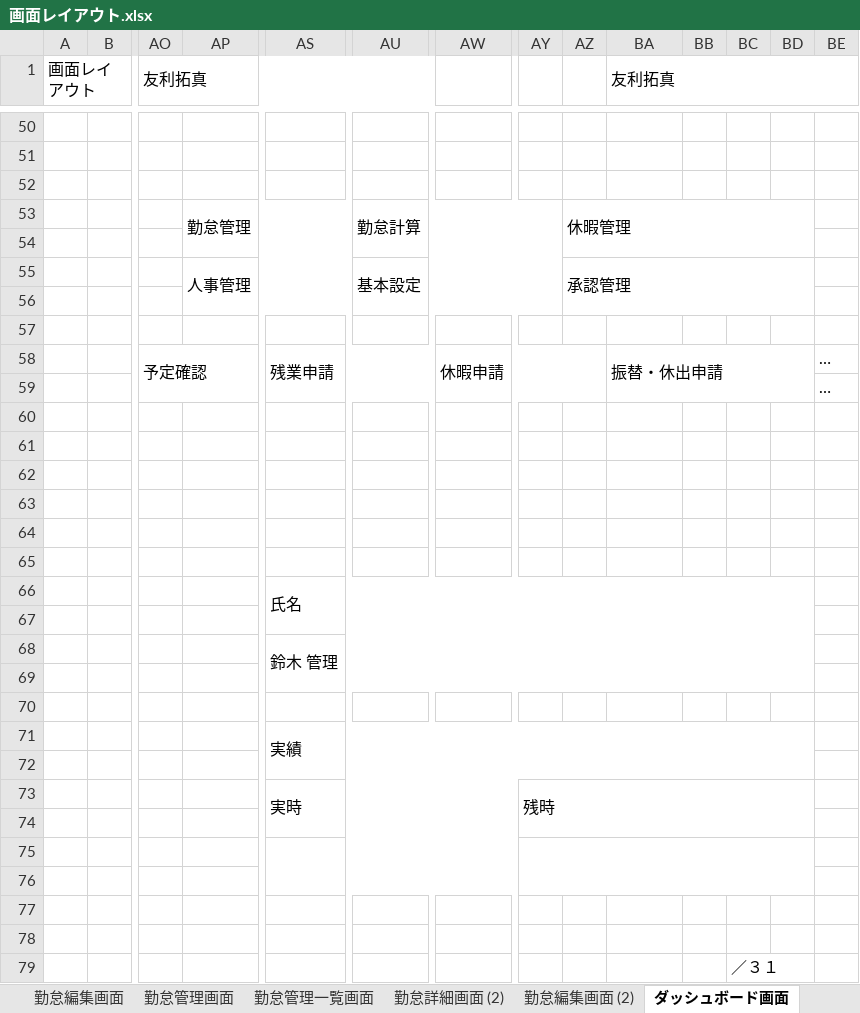
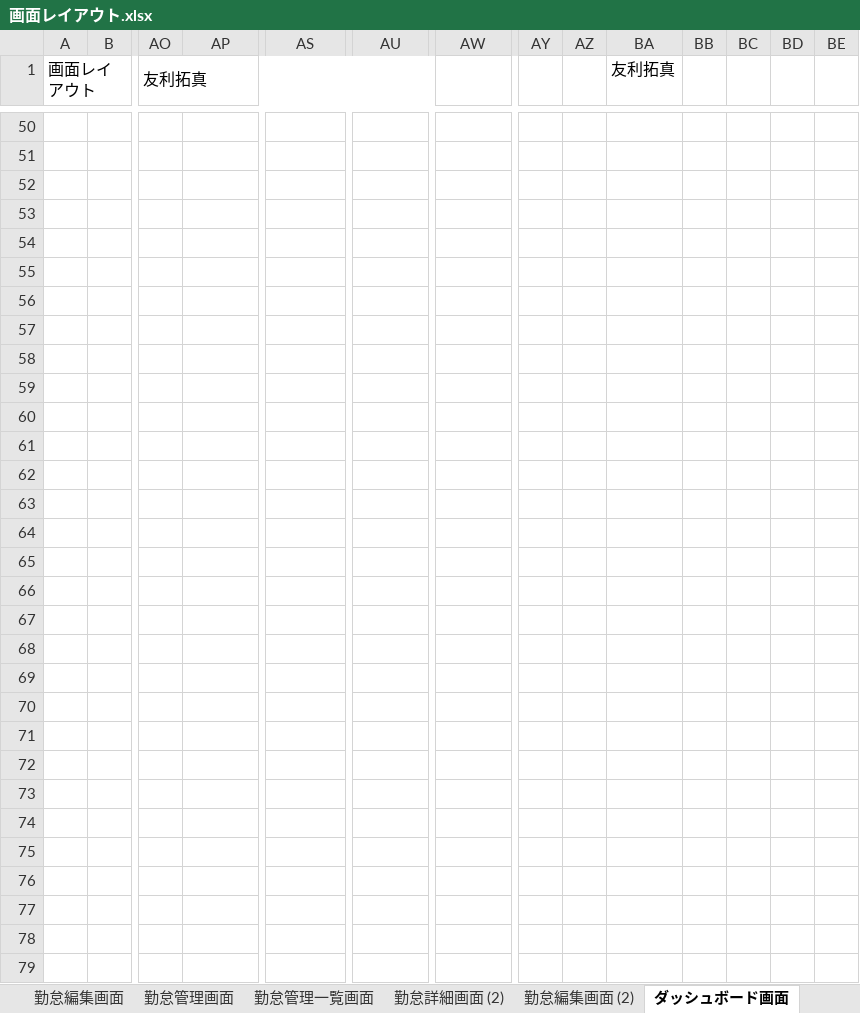
Before and after one commit to engineer-mogura/docs, an Excel workbook: atndnc-mngmnt/documents/basic-design-documents/functional-design/screen-design/画面レイアウト.xlsx, sheet ダッシュボード画面, drawn as a sheet; only a part is shown, gaps mark what is left out; the shorter side is filled out with more unchanged rows; values as stored, in another font and other column widths than the file's, no cell formats; charts and pictures not drawn; removed rows and columns are numbered as before the commit, all else as after; rows hold the shown columns only; the diff covers the shown part only; the diff names each change by its address in the sheet, - before the commit and + after, or states it on an @@ line.

```diff
--- a/atndnc-mngmnt/documents/basic-design-documents/functional-design/screen-design/画面レイアウト.xlsx (sheet ダッシュボード画面)
+++ b/atndnc-mngmnt/documents/basic-design-documents/functional-design/screen-design/画面レイアウト.xlsx (sheet ダッシュボード画面)
-BA1:BE1 merged
-row 53:  |  |  | 勤怠管理 |  | 勤怠計算 |  |  | 休暇管理
-row 55:  |  |  | 人事管理 |  | 基本設定 |  |  | 承認管理
+row 54: (empty)
+row 56: (empty)
-row 58:  |  | 予定確認 |  | 残業申請 |  | 休暇申請 |  |  | 振替・休出申請 |  |  |  | …
-row 59:  |  |  |  |  |  |  |  |  |  |  |  |  | …
+row 58: (empty)
+row 60: (empty)
-row 61: (empty)
+row 61: (empty)
+row 62: (empty)
+row 63: (empty)
+row 64: (empty)
+row 65: (empty)
+row 66: (empty)
+row 67: (empty)
+row 68: (empty)
+row 69: (empty)
+row 70: (empty)
-row 66:  |  |  |  | 氏名
-row 67: (empty)
-row 68:  |  |  |  | 鈴木 管理
-row 71:  |  |  |  | 実績
-row 72: (empty)
-row 73:  |  |  |  | 実時 |  |  | 残時
-row 74: (empty)
-row 75: (empty)
-row 76: (empty)
-row 79:  |  |  |  |  |  |  |  |  |  |  | ／３１
```
Also changed, not shown: 11 added rows, 23 removed rows, 13 edited cells and merged cells elsewhere in this sheet, sheet lists, cell formats, charts or pictures, 4 other files.
